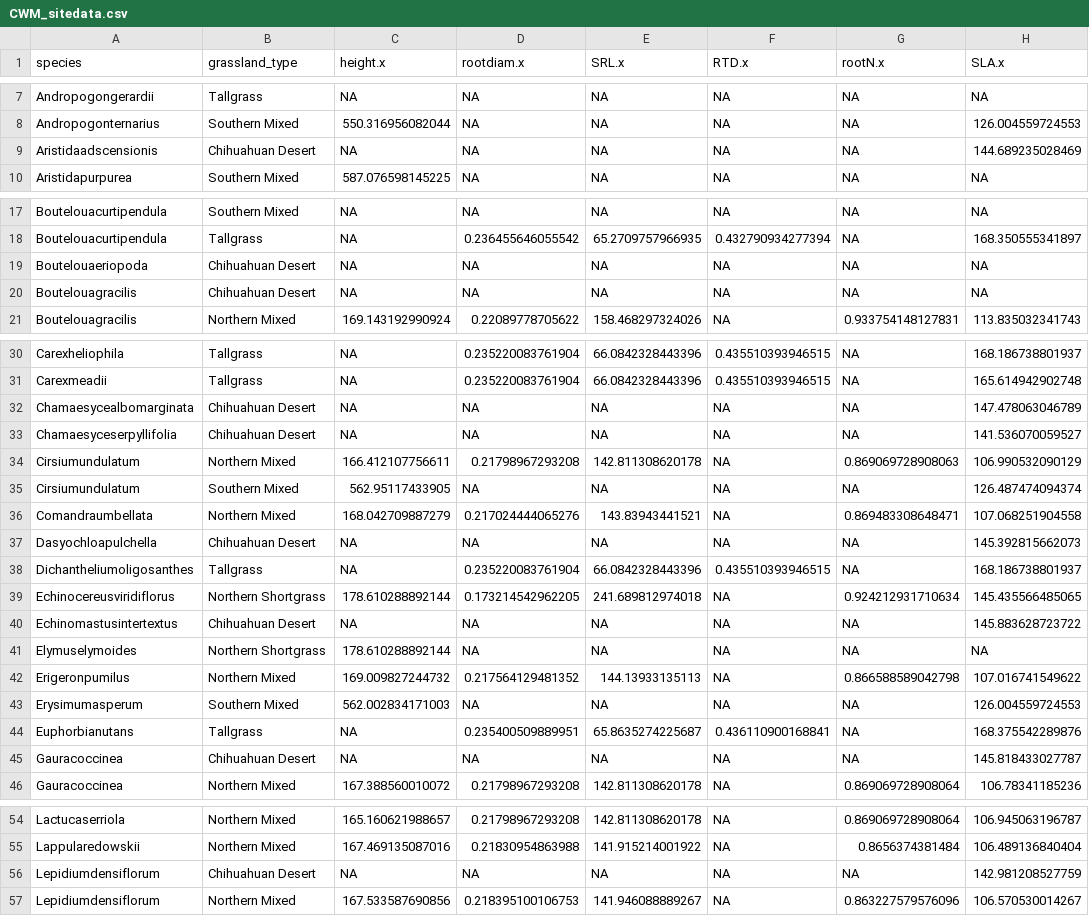
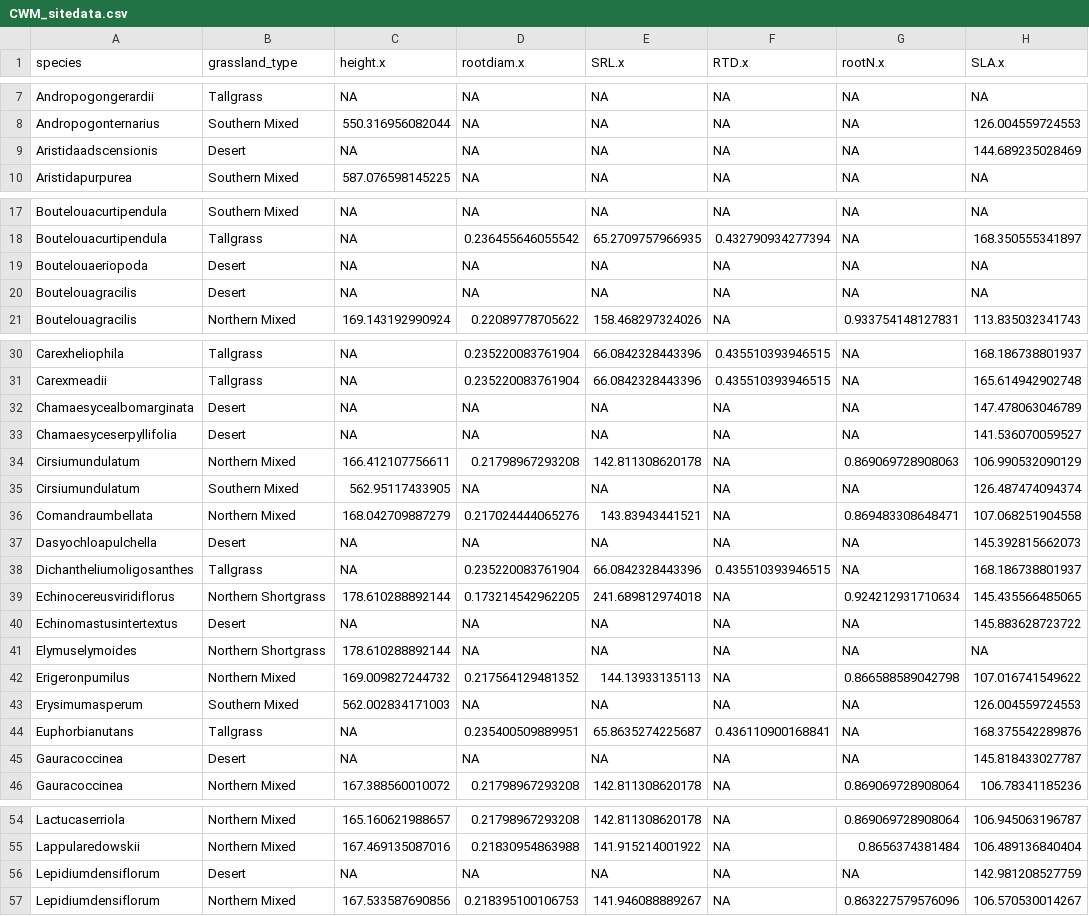
Before and after one commit to Hmount/EDGE_thesis, a CSV file: data/CWM_sitedata.csv, drawn as a sheet; only a part is shown, gaps mark what is left out; the diff covers the shown part only; the diff names each change by its address in the sheet, - before the commit and + after, or states it on an @@ line.

```diff
--- a/data/CWM_sitedata.csv
+++ b/data/CWM_sitedata.csv
-B9 (grassland_type): Chihuahuan Desert
+B9 (grassland_type): Desert
-B19:B20 (grassland_type): Chihuahuan Desert
+B19:B20 (grassland_type): Desert
-B32:B33 (grassland_type): Chihuahuan Desert
+B32:B33 (grassland_type): Desert
-B37 (grassland_type): Chihuahuan Desert
+B37 (grassland_type): Desert
-B40 (grassland_type): Chihuahuan Desert
+B40 (grassland_type): Desert
-B45 (grassland_type): Chihuahuan Desert
+B45 (grassland_type): Desert
-B56 (grassland_type): Chihuahuan Desert
+B56 (grassland_type): Desert
```
Also changed, not shown: 4 edited cells elsewhere in this file, data/allsite_new.csv, 12 other files.
